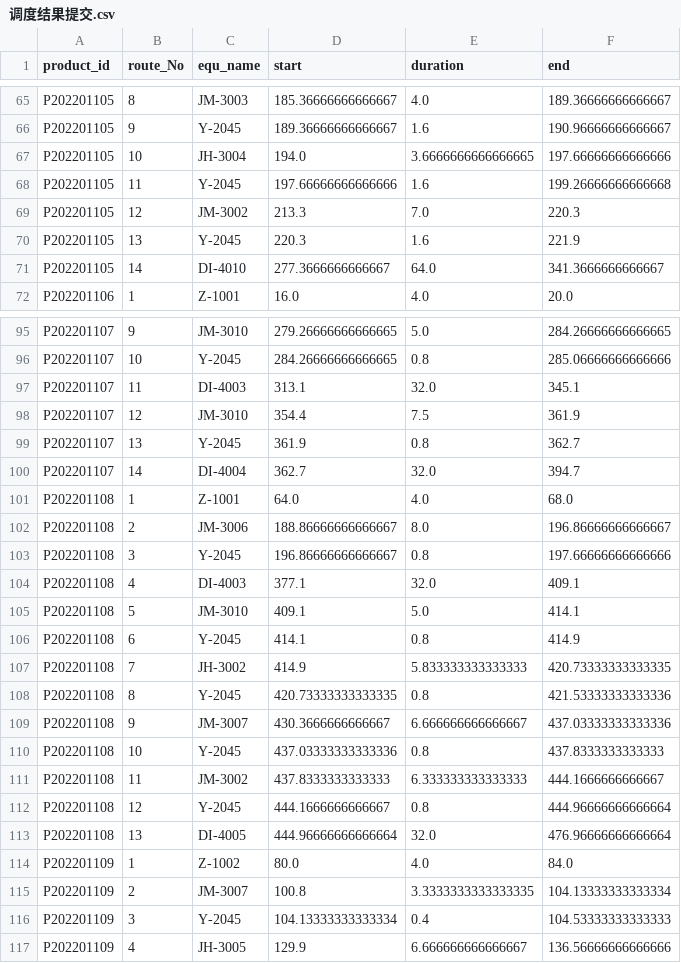
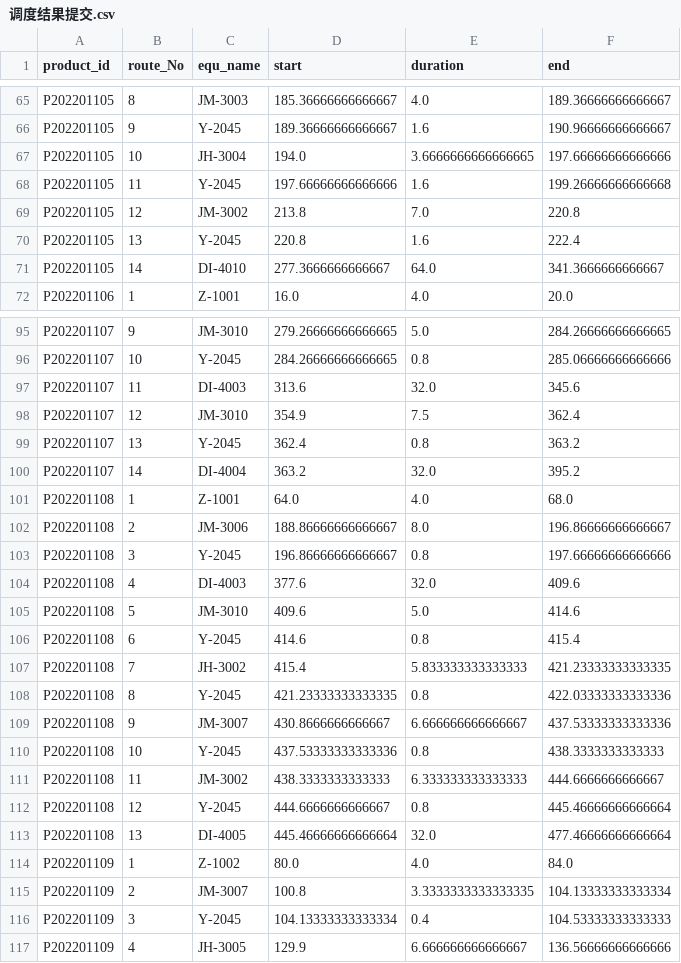
Before and after one commit to xiaobailaibaodao/intelligen_proccess, a CSV file: output/调度结果提交.csv, drawn as a sheet; only a part is shown, gaps mark what is left out; the diff covers the shown part only.

```diff
--- a/output/调度结果提交.csv
+++ b/output/调度结果提交.csv
@@ -68,4 +68,4 @@ P202201105,10,JH-3004,194.0,3.6666666666666665,197.66666666666666
 P202201105,11,Y-2045,197.66666666666666,1.6,199.26666666666668
-P202201105,12,JM-3002,213.3,7.0,220.3
-P202201105,13,Y-2045,220.3,1.6,221.9
+P202201105,12,JM-3002,213.8,7.0,220.8
+P202201105,13,Y-2045,220.8,1.6,222.4
 P202201105,14,DI-4010,277.3666666666667,64.0,341.3666666666667
@@ -96,6 +96,6 @@ P202201107,9,JM-3010,279.26666666666665,5.0,284.26666666666665
 P202201107,10,Y-2045,284.26666666666665,0.8,285.06666666666666
-P202201107,11,DI-4003,313.1,32.0,345.1
-P202201107,12,JM-3010,354.4,7.5,361.9
-P202201107,13,Y-2045,361.9,0.8,362.7
-P202201107,14,DI-4004,362.7,32.0,394.7
+P202201107,11,DI-4003,313.6,32.0,345.6
+P202201107,12,JM-3010,354.9,7.5,362.4
+P202201107,13,Y-2045,362.4,0.8,363.2
+P202201107,14,DI-4004,363.2,32.0,395.2
 P202201108,1,Z-1001,64.0,4.0,68.0
@@ -103,12 +103,12 @@ P202201108,2,JM-3006,188.86666666666667,8.0,196.86666666666667
 P202201108,3,Y-2045,196.86666666666667,0.8,197.66666666666666
-P202201108,4,DI-4003,377.1,32.0,409.1
-P202201108,5,JM-3010,409.1,5.0,414.1
-P202201108,6,Y-2045,414.1,0.8,414.9
-P202201108,7,JH-3002,414.9,5.833333333333333,420.73333333333335
-P202201108,8,Y-2045,420.73333333333335,0.8,421.53333333333336
-P202201108,9,JM-3007,430.3666666666667,6.666666666666667,437.03333333333336
-P202201108,10,Y-2045,437.03333333333336,0.8,437.8333333333333
-P202201108,11,JM-3002,437.8333333333333,6.333333333333333,444.1666666666667
-P202201108,12,Y-2045,444.1666666666667,0.8,444.96666666666664
-P202201108,13,DI-4005,444.96666666666664,32.0,476.96666666666664
+P202201108,4,DI-4003,377.6,32.0,409.6
+P202201108,5,JM-3010,409.6,5.0,414.6
+P202201108,6,Y-2045,414.6,0.8,415.4
+P202201108,7,JH-3002,415.4,5.833333333333333,421.23333333333335
+P202201108,8,Y-2045,421.23333333333335,0.8,422.03333333333336
+P202201108,9,JM-3007,430.8666666666667,6.666666666666667,437.53333333333336
+P202201108,10,Y-2045,437.53333333333336,0.8,438.3333333333333
+P202201108,11,JM-3002,438.3333333333333,6.333333333333333,444.6666666666667
+P202201108,12,Y-2045,444.6666666666667,0.8,445.46666666666664
+P202201108,13,DI-4005,445.46666666666664,32.0,477.46666666666664
 P202201109,1,Z-1002,80.0,4.0,84.0
```
Also changed, not shown: 84 edited cells elsewhere in this file, 1 other file.
